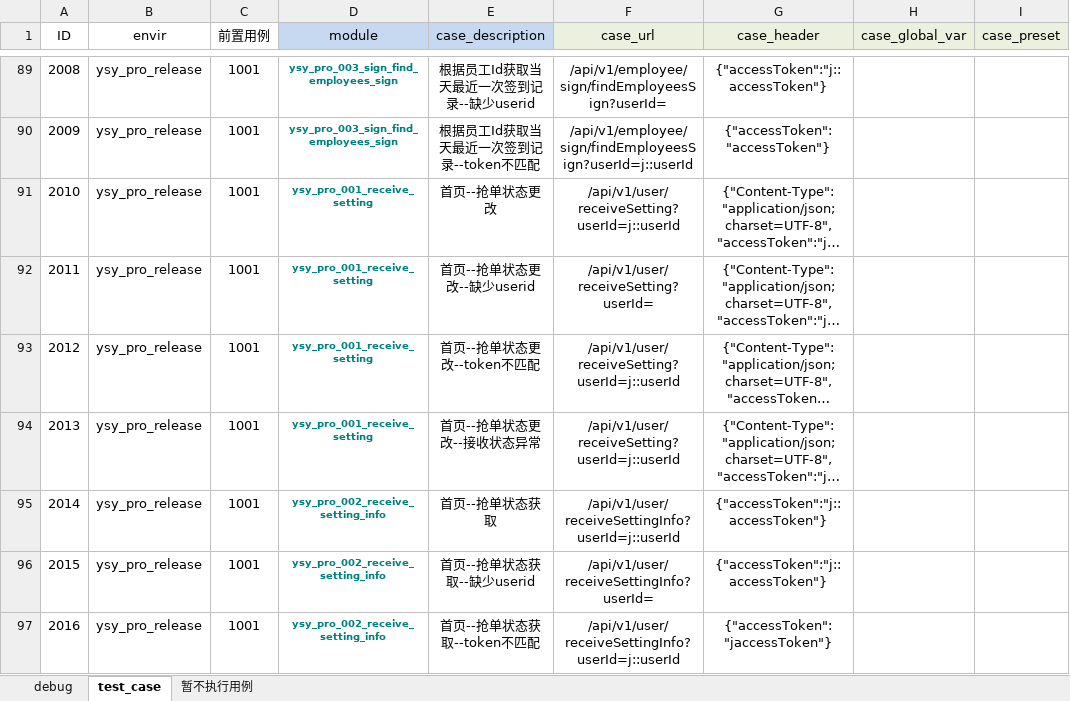
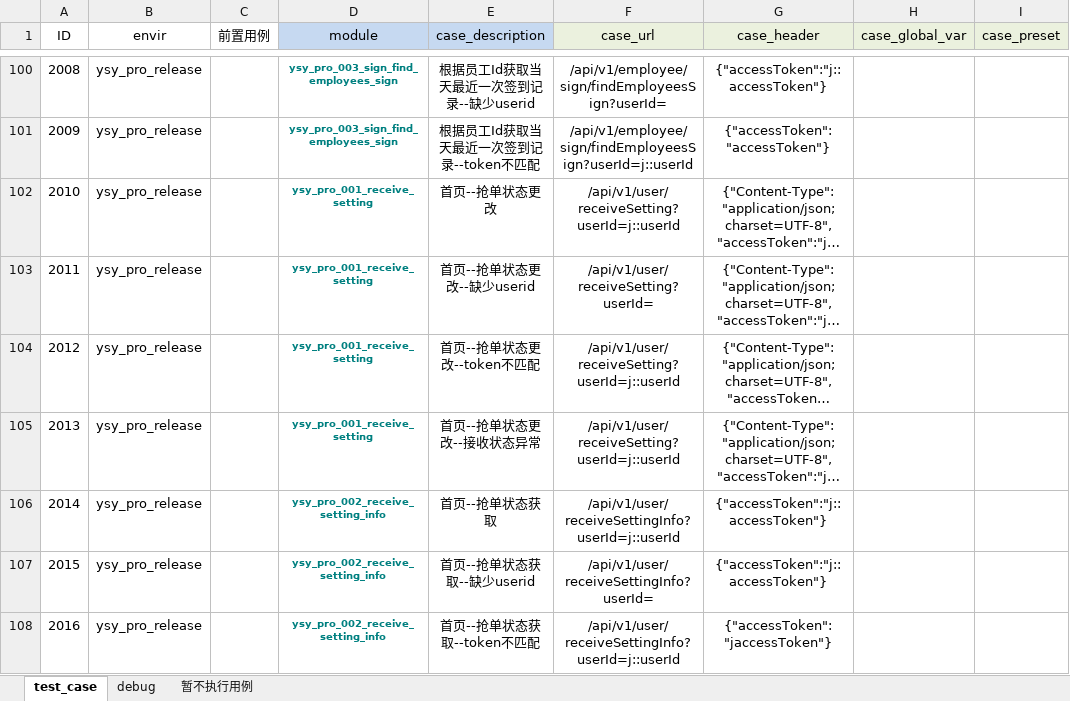
Before and after one commit to Alwinwenzhe/Api_automation, an Excel workbook: Conf/接口示例.xlsx, sheet test_case, drawn as a sheet; only a part is shown, gaps mark what is left out; long unchanged cells end in …; values as stored, in another font and other column widths than the file's, no borders; addresses are those after the commit; the diff covers the shown part only; the diff names each change by its address in the sheet, - before the commit and + after, or states it on an @@ line.

```diff
--- a/Conf/接口示例.xlsx (sheet test_case)
+++ b/Conf/接口示例.xlsx (sheet test_case)
@@ sheet tab order changed: test_case | debug | 暂不执行用例 @@
-C100:C108 (前置用例): 1001
+C100:C108 (前置用例): (empty)
```
Also changed, not shown: 21 added rows, 2 removed rows, 79 edited cells and row numbers in column A elsewhere in this sheet, sheet debug, 6 other files.
